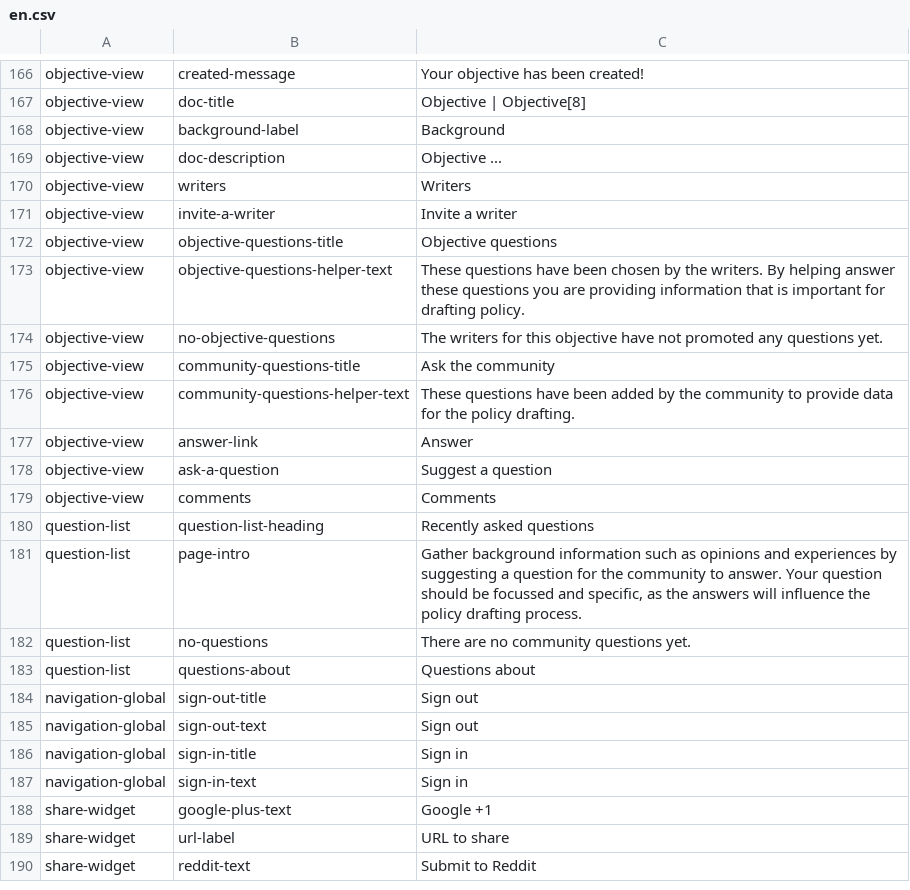
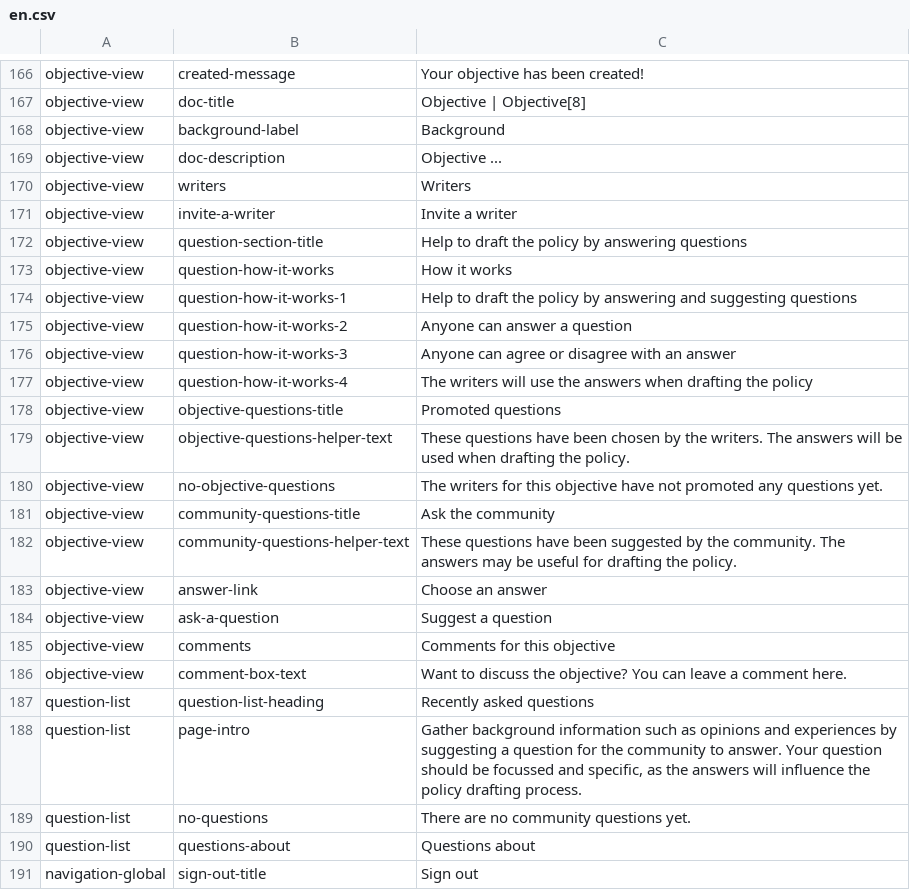
Before and after one commit to ThoughtWorksInc/objective8, a CSV file: resources/translations/en.csv, drawn as a sheet; only a part is shown, gaps mark what is left out; the shorter side is filled out with more unchanged rows.

Commit message:
GR - Reconfigure questions section

```diff
--- a/resources/translations/en.csv
+++ b/resources/translations/en.csv
@@ -171,10 +171,17 @@ objective-view,writers,Writers
 objective-view,invite-a-writer,Invite a writer
-objective-view,objective-questions-title,Objective questions
-objective-view,objective-questions-helper-text,These questions have been chosen by the writers. By helping answer these questions you are providing information that is important for drafting policy.
+objective-view,question-section-title,Help to draft the policy by answering questions
+objective-view,question-how-it-works,How it works
+objective-view,question-how-it-works-1,Help to draft the policy by answering and suggesting questions
+objective-view,question-how-it-works-2,Anyone can answer a question
+objective-view,question-how-it-works-3,Anyone can agree or disagree with an answer
+objective-view,question-how-it-works-4,The writers will use the answers when drafting the policy
+objective-view,objective-questions-title,Promoted questions
+objective-view,objective-questions-helper-text,These questions have been chosen by the writers. The answers will be used when drafting the policy.
 objective-view,no-objective-questions,The writers for this objective have not promoted any questions yet.
 objective-view,community-questions-title,Ask the community
-objective-view,community-questions-helper-text,These questions have been added by the community to provide data for the policy drafting.
-objective-view,answer-link,Answer
+objective-view,community-questions-helper-text,These questions have been suggested by the community. The answers may be useful for drafting the policy.
+objective-view,answer-link,Choose an answer
 objective-view,ask-a-question,Suggest a question
-objective-view,comments,Comments
+objective-view,comments,Comments for this objective
+objective-view,comment-box-text,Want to discuss the objective? You can leave a comment here.
 question-list,question-list-heading,Recently asked questions
```
Also changed, not shown: 3 other files.
